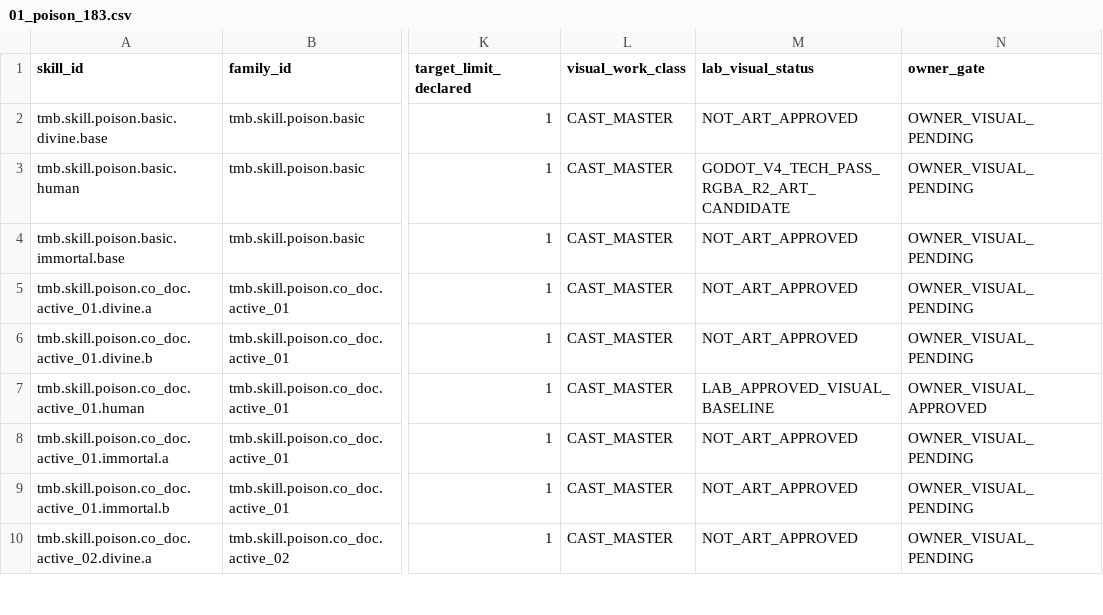
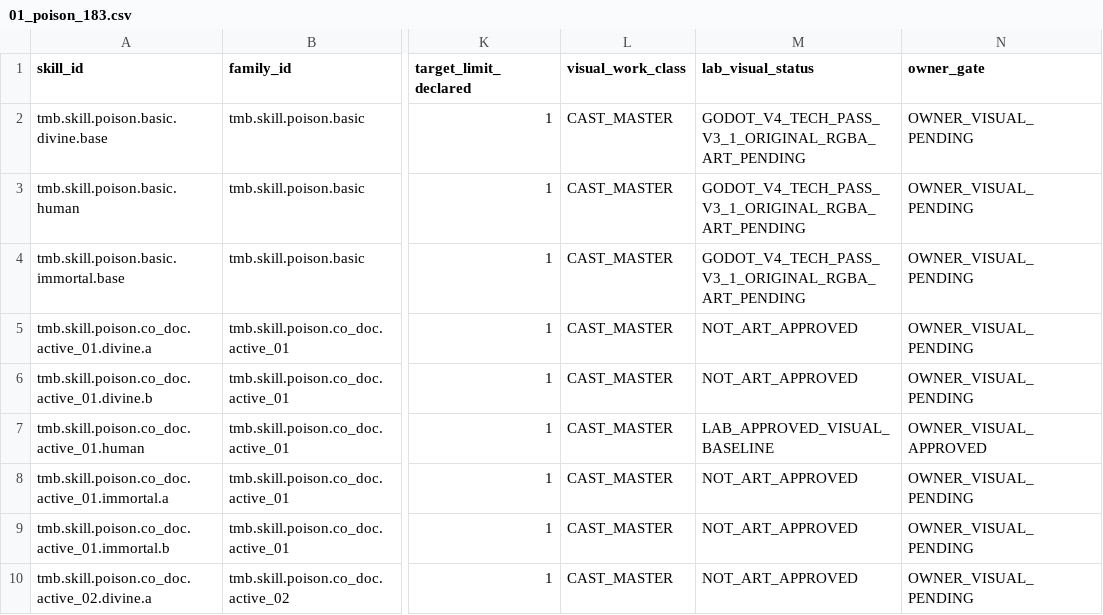
Before and after one commit to vuanhtuan161094-byte/TongMonBaDao, a CSV file: docs/operations/vfx_school_ledgers/01_poison_183.csv, drawn as a sheet; only a part is shown, gaps mark what is left out; the diff names each change by its address in the sheet, - before the commit and + after, or states it on an @@ line.

Commit message:
docs(poison): three normal tiers native Godot V3.1 technical PASS, owner visual pending

```diff
--- a/docs/operations/vfx_school_ledgers/01_poison_183.csv
+++ b/docs/operations/vfx_school_ledgers/01_poison_183.csv
-M2 (lab_visual_status): NOT_ART_APPROVED
+M2 (lab_visual_status): GODOT_V4_TECH_PASS_V3_1_ORIGINAL_RGBA_ART_PENDING
-M3 (lab_visual_status): GODOT_V4_TECH_PASS_RGBA_R2_ART_CANDIDATE
+M3 (lab_visual_status): GODOT_V4_TECH_PASS_V3_1_ORIGINAL_RGBA_ART_PENDING
-M4 (lab_visual_status): NOT_ART_APPROVED
+M4 (lab_visual_status): GODOT_V4_TECH_PASS_V3_1_ORIGINAL_RGBA_ART_PENDING
```
